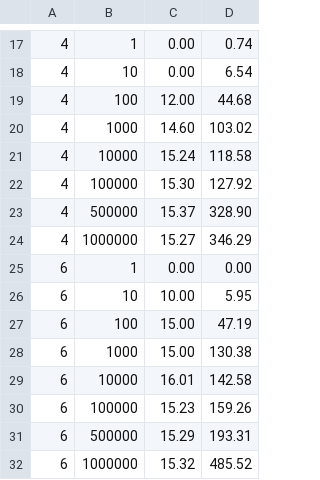
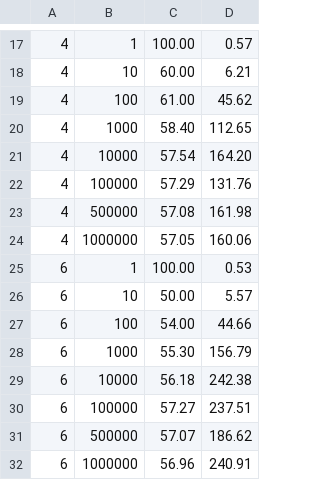
Before and after one commit to lee-vincent/cs475, a CSV file: proj1/proj1.csv, drawn as a sheet; only a part is shown, gaps mark what is left out; the diff covers the shown part only.

```diff
--- a/proj1/proj1.csv
+++ b/proj1/proj1.csv
@@ -17,16 +17,16 @@
- 4 ,        1 ,   0.00 ,   0.74
- 4 ,       10 ,   0.00 ,   6.54
- 4 ,      100 ,  12.00 ,  44.68
- 4 ,     1000 ,  14.60 , 103.02
- 4 ,    10000 ,  15.24 , 118.58
- 4 ,   100000 ,  15.30 , 127.92
- 4 ,   500000 ,  15.37 , 328.90
- 4 ,  1000000 ,  15.27 , 346.29
- 6 ,        1 ,   0.00 ,   0.00
- 6 ,       10 ,  10.00 ,   5.95
- 6 ,      100 ,  15.00 ,  47.19
- 6 ,     1000 ,  15.00 , 130.38
- 6 ,    10000 ,  16.01 , 142.58
- 6 ,   100000 ,  15.23 , 159.26
- 6 ,   500000 ,  15.29 , 193.31
- 6 ,  1000000 ,  15.32 , 485.52
+ 4 ,        1 , 100.00 ,   0.57
+ 4 ,       10 ,  60.00 ,   6.21
+ 4 ,      100 ,  61.00 ,  45.62
+ 4 ,     1000 ,  58.40 , 112.65
+ 4 ,    10000 ,  57.54 , 164.20
+ 4 ,   100000 ,  57.29 , 131.76
+ 4 ,   500000 ,  57.08 , 161.98
+ 4 ,  1000000 ,  57.05 , 160.06
+ 6 ,        1 , 100.00 ,   0.53
+ 6 ,       10 ,  50.00 ,   5.57
+ 6 ,      100 ,  54.00 ,  44.66
+ 6 ,     1000 ,  55.30 , 156.79
+ 6 ,    10000 ,  56.18 , 242.38
+ 6 ,   100000 ,  57.27 , 237.51
+ 6 ,   500000 ,  57.07 , 186.62
+ 6 ,  1000000 ,  56.96 , 240.91
```
Also changed, not shown: 47 edited cells elsewhere in this file, 3 other files.
